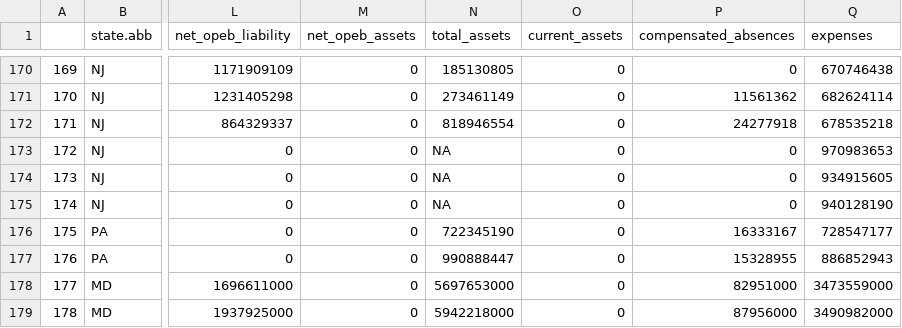
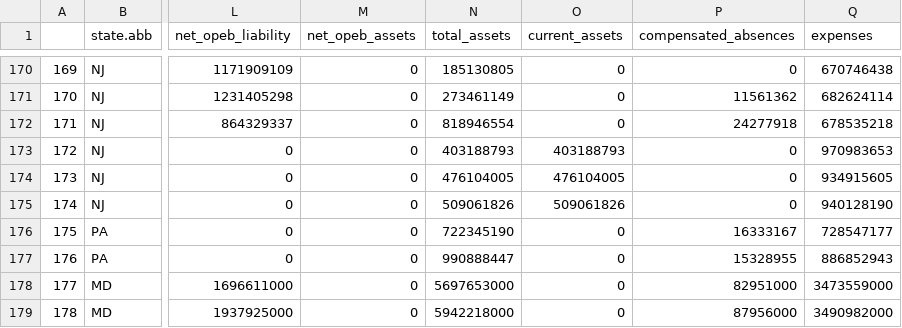
Before and after one commit to thuy2020/acfrs_data, a CSV file: output/top100_counties.csv, drawn as a sheet; only a part is shown, gaps mark what is left out; the diff names each change by its address in the sheet, - before the commit and + after, or states it on an @@ line.

```diff
--- a/output/top100_counties.csv
+++ b/output/top100_counties.csv
-N173 (total_assets): NA
+N173 (total_assets): 403188793
-O173 (current_assets): 0
+O173 (current_assets): 403188793
-N174 (total_assets): NA
+N174 (total_assets): 476104005
-O174 (current_assets): 0
+O174 (current_assets): 476104005
-N175 (total_assets): NA
+N175 (total_assets): 509061826
-O175 (current_assets): 0
+O175 (current_assets): 509061826
```
Also changed, not shown: 4 other files.
